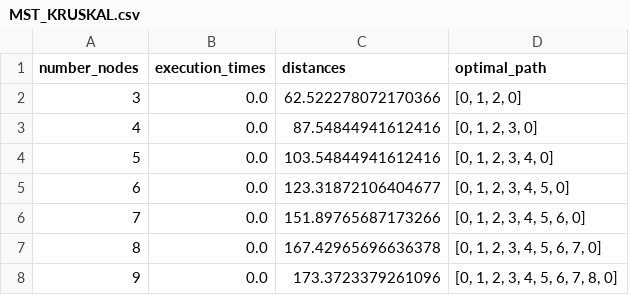
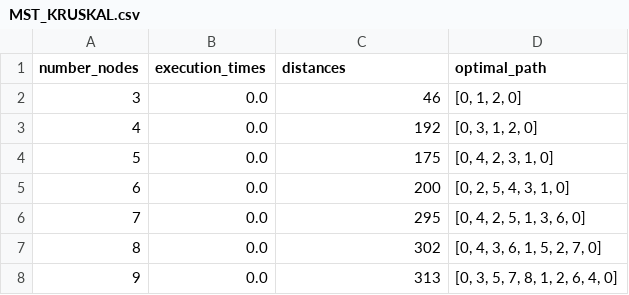
Before and after one commit to nassimmatouk/Advenced_algo, a CSV file: datasets/workbenchdata/MST_KRUSKAL.csv, drawn as a sheet.

```diff
--- a/datasets/workbenchdata/MST_KRUSKAL.csv
+++ b/datasets/workbenchdata/MST_KRUSKAL.csv
@@ -1,8 +1,8 @@
 number_nodes|execution_times|distances|optimal_path
-3|0.0|62.522278072170366|[0, 1, 2, 0]
-4|0.0|87.54844941612416|[0, 1, 2, 3, 0]
-5|0.0|103.54844941612416|[0, 1, 2, 3, 4, 0]
-6|0.0|123.31872106404677|[0, 1, 2, 3, 4, 5, 0]
-7|0.0|151.89765687173266|[0, 1, 2, 3, 4, 5, 6, 0]
-8|0.0|167.42965696636378|[0, 1, 2, 3, 4, 5, 6, 7, 0]
-9|0.0|173.3723379261096|[0, 1, 2, 3, 4, 5, 6, 7, 8, 0]
+3|0.0|46|[0, 1, 2, 0]
+4|0.0|192|[0, 3, 1, 2, 0]
+5|0.0|175|[0, 4, 2, 3, 1, 0]
+6|0.0|200|[0, 2, 5, 4, 3, 1, 0]
+7|0.0|295|[0, 4, 2, 5, 1, 3, 6, 0]
+8|0.0|302|[0, 4, 3, 6, 1, 5, 2, 7, 0]
+9|0.0|313|[0, 3, 5, 7, 8, 1, 2, 6, 4, 0]
```
Also changed, not shown: datasets/workbenchdata/BRANCH_BOUND.csv, datasets/workbenchdata/BRUTE_FORCE.csv, 6 other files.
